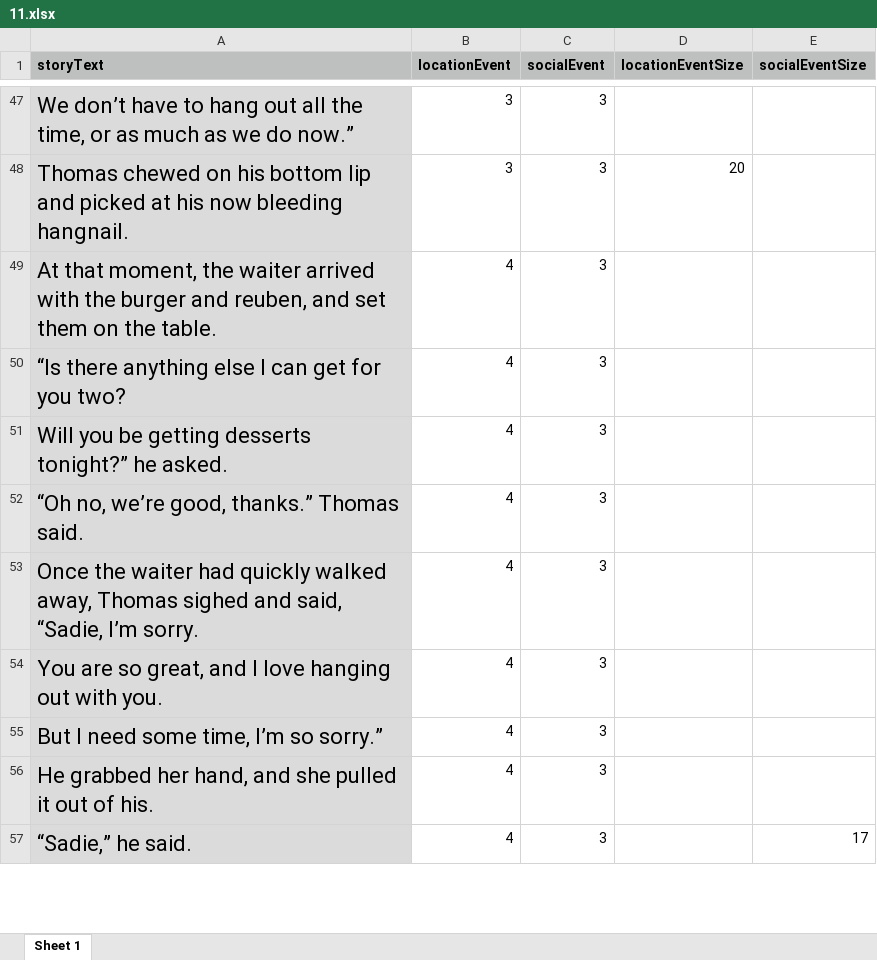
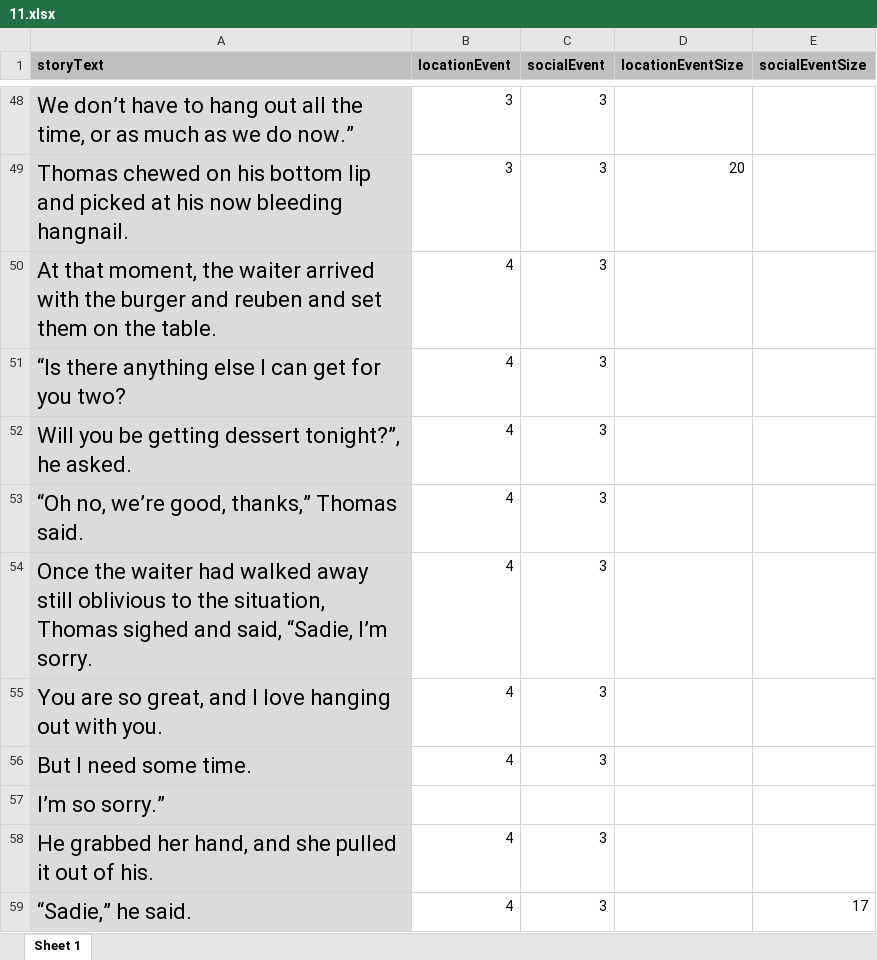
Before and after one commit to reblando/ebs, an Excel workbook: story_xlsx_files/11.xlsx, sheet Sheet 1, drawn as a sheet; only a part is shown, gaps mark what is left out; values as stored, in another font and other column widths than the file's, no borders; addresses are those after the commit; the diff covers the shown part only; the diff names each change by its address in the sheet, - before the commit and + after, or states it on an @@ line.

```diff
--- a/story_xlsx_files/11.xlsx (sheet Sheet 1)
+++ b/story_xlsx_files/11.xlsx (sheet Sheet 1)
-A50 (storyText): …burger and reuben, and set…
+A50 (storyText): …burger and reuben and set…
-A52 (storyText): …be getting desserts tonight?” he asked.
+A52 (storyText): …be getting dessert tonight?”, he asked.
-A53 (storyText): “Oh no, we’re good, thanks.” Thomas said.
+A53 (storyText): “Oh no, we’re good, thanks,” Thomas said.
-A54 (storyText): …waiter had quickly walked away, Thomas sighed…
+A54 (storyText): …waiter had walked away still oblivious to the situation, Thomas sighed…
-A56 (storyText): But I need some time, I’m so sorry.”
+A56 (storyText): But I need some time.
+row 57: I’m so sorry.”
```
Also changed, not shown: 1 added row and 16 edited cells elsewhere in this sheet, story_xlsx_files/12.xlsx, story_xlsx_files/13.xlsx, 6 other files.
